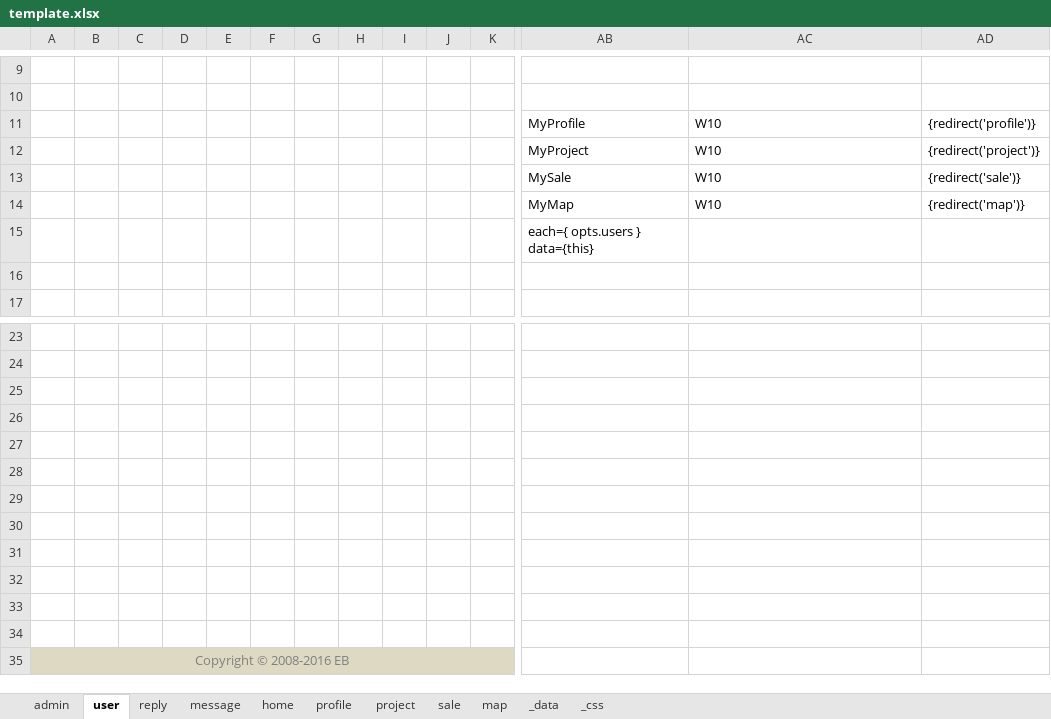
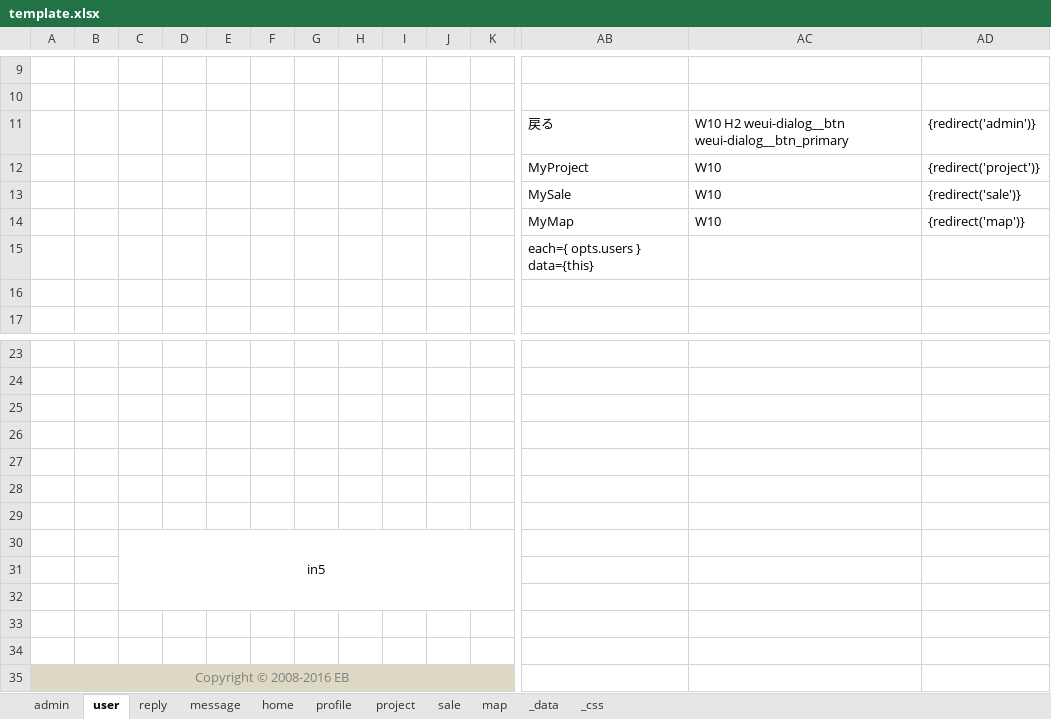
Before and after one commit to shouaya/minipage, an Excel workbook: document/template.xlsx, sheet user, drawn as a sheet; only a part is shown, gaps mark what is left out; values as stored, in another font and other column widths than the file's, no borders; the diff names each change by its address in the sheet, - before the commit and + after, or states it on an @@ line.

```diff
--- a/document/template.xlsx (sheet user)
+++ b/document/template.xlsx (sheet user)
-AB11: MyProfile
+AB11: 戻る
-AC11: W10
+AC11: W10 H2 weui-dialog__btn weui-dialog__btn_primary
-AD11: {redirect('profile')}
+AD11: {redirect('admin')}
-C30: (empty)
+C30: in5
+C30:O32 merged
```
Also changed, not shown: sheet reply, sheet message, sheet admin, 6 other files.
